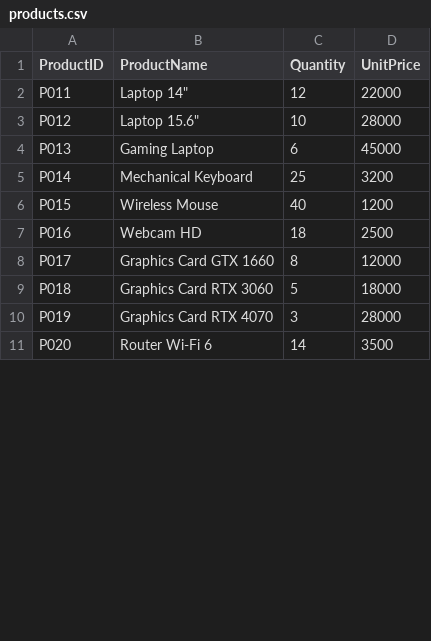
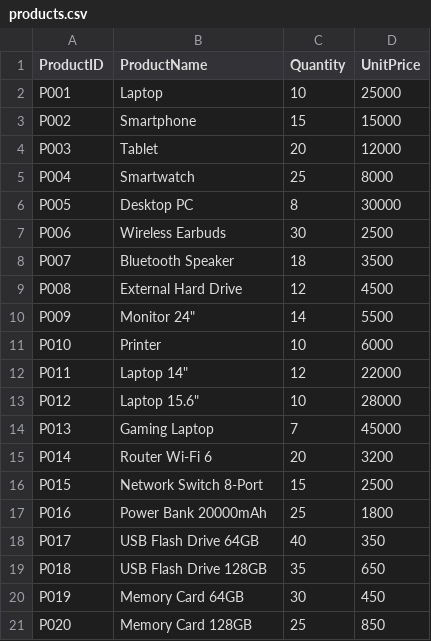
Before and after one commit to paekung/Product-Order-Manager, a CSV file: products.csv, drawn as a sheet; only a part is shown; the diff covers the shown part only.

Commit message:
edit demo csv

```diff
--- a/products.csv
+++ b/products.csv
@@ -1,11 +1,21 @@
 ProductID,ProductName,Quantity,UnitPrice
+P001,Laptop,10,25000
+P002,Smartphone,15,15000
+P003,Tablet,20,12000
+P004,Smartwatch,25,8000
+P005,Desktop PC,8,30000
+P006,Wireless Earbuds,30,2500
+P007,Bluetooth Speaker,18,3500
+P008,External Hard Drive,12,4500
+P009,Monitor 24",14,5500
+P010,Printer,10,6000
 P011,Laptop 14",12,22000
 P012,Laptop 15.6",10,28000
-P013,Gaming Laptop,6,45000
-P014,Mechanical Keyboard,25,3200
-P015,Wireless Mouse,40,1200
-P016,Webcam HD,18,2500
-P017,Graphics Card GTX 1660,8,12000
-P018,Graphics Card RTX 3060,5,18000
-P019,Graphics Card RTX 4070,3,28000
-P020,Router Wi-Fi 6,14,3500
+P013,Gaming Laptop,7,45000
+P014,Router Wi-Fi 6,20,3200
+P015,Network Switch 8-Port,15,2500
+P016,Power Bank 20000mAh,25,1800
+P017,USB Flash Drive 64GB,40,350
+P018,USB Flash Drive 128GB,35,650
+P019,Memory Card 64GB,30,450
+P020,Memory Card 128GB,25,850
```
Also changed, not shown: 117 edited cells elsewhere in this file.
